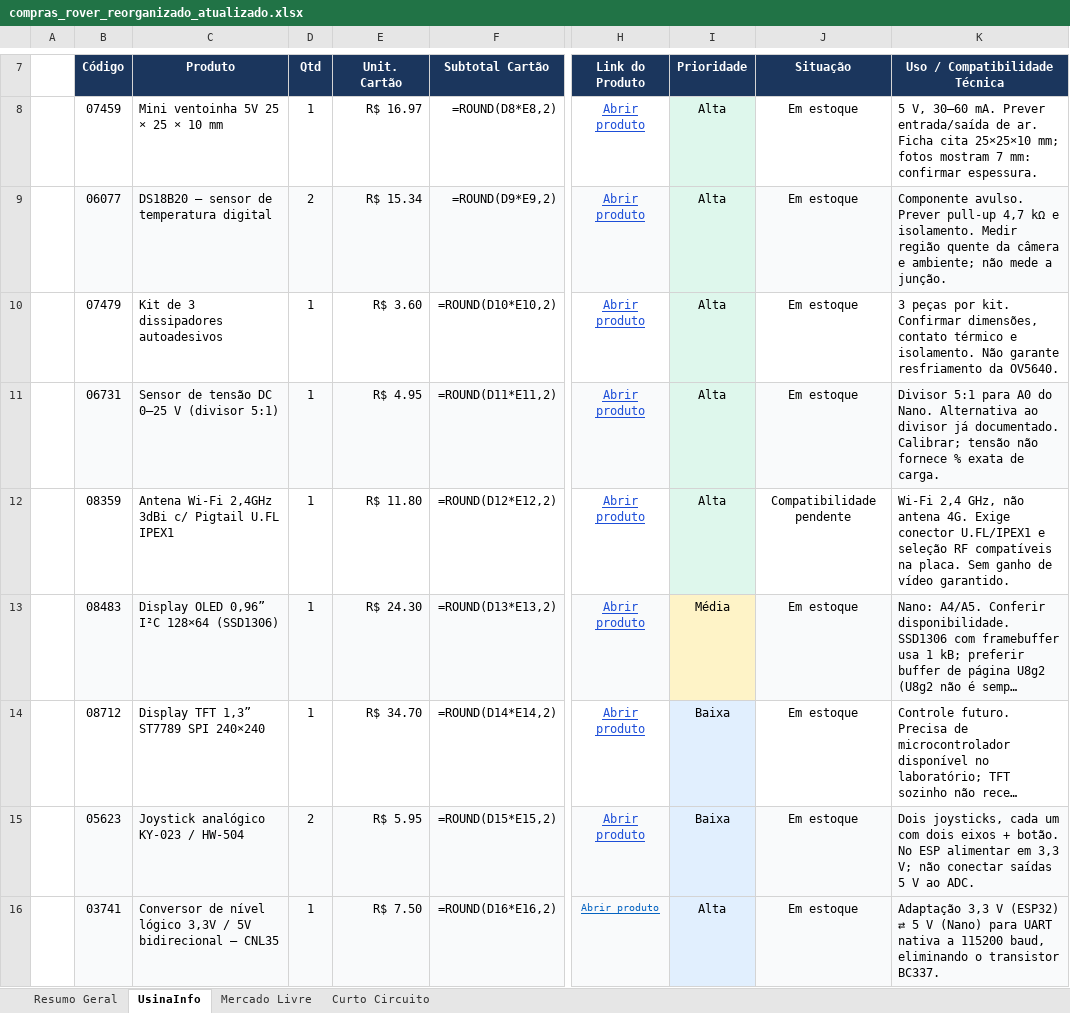
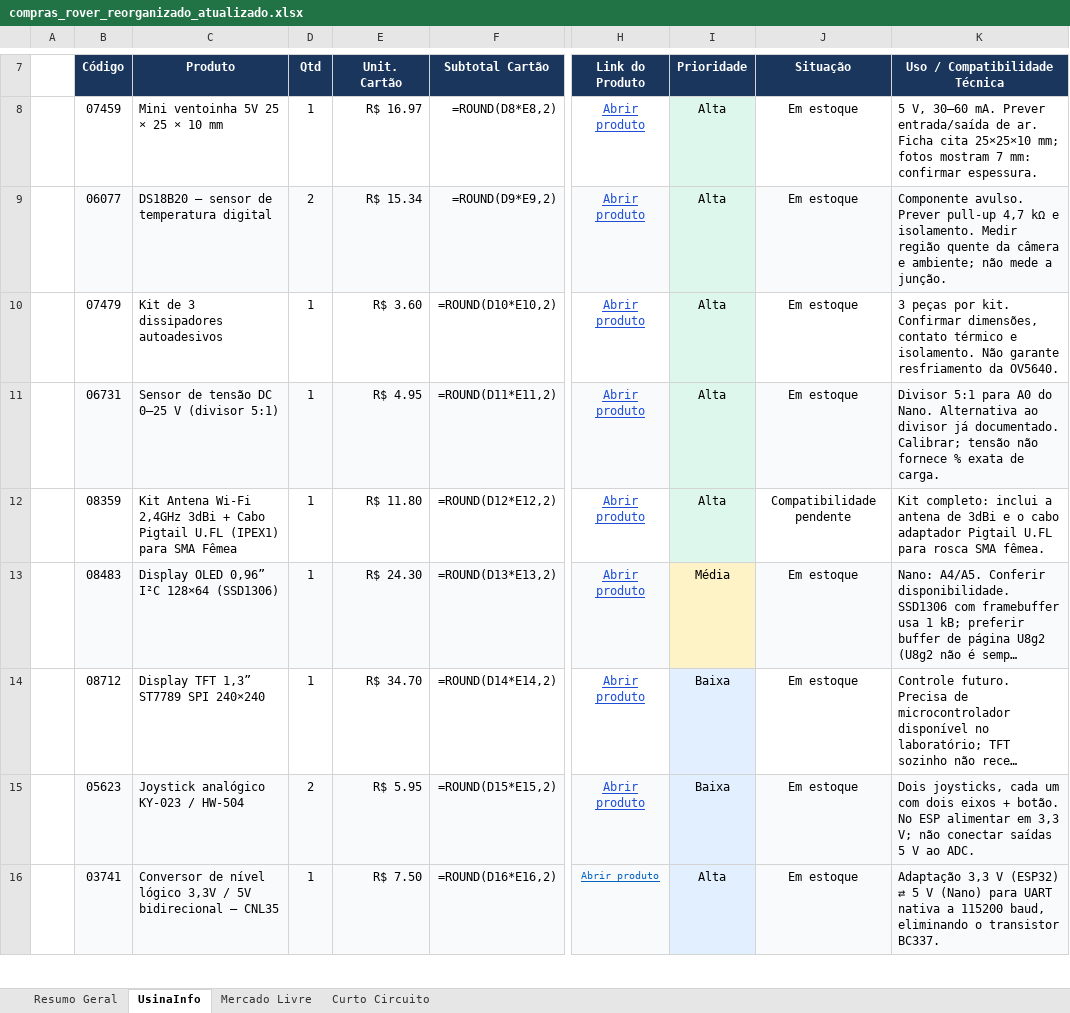
Before and after one commit to CaioHVectorA/rover, an Excel workbook: docs/hardware/compras_rover_reorganizado_atualizado.xlsx, sheet UsinaInfo, drawn as a sheet; only a part is shown, gaps mark what is left out; long unchanged cells end in …; values as stored, in another font and other column widths than the file's, no borders; formulas without a stored value are shown as written; the diff covers the shown part only; the diff names each change by its address in the sheet, - before the commit and + after, or states it on an @@ line.

```diff
--- a/docs/hardware/compras_rover_reorganizado_atualizado.xlsx (sheet UsinaInfo)
+++ b/docs/hardware/compras_rover_reorganizado_atualizado.xlsx (sheet UsinaInfo)
-C12 (Produto): Antena Wi-Fi 2,4GHz 3dBi c/ Pigtail U.FL IPEX1
+C12 (Produto): Kit Antena Wi-Fi 2,4GHz 3dBi + Cabo Pigtail U.FL (IPEX1) para SMA Fêmea
-K12 (Uso / Compatibilidade Técnica): Wi-Fi 2,4 GHz, não antena 4G. Exige conector U.FL/IPEX1 e seleção RF compatíveis na placa. Sem ganho de vídeo garantido.
+K12 (Uso / Compatibilidade Técnica): Kit completo: inclui a antena de 3dBi e o cabo adaptador Pigtail U.FL para rosca SMA fêmea.
```
Also changed, not shown: 2 added rows, 1 removed row and 8 edited cells elsewhere in this sheet, sheet Resumo Geral, 1 other file.
